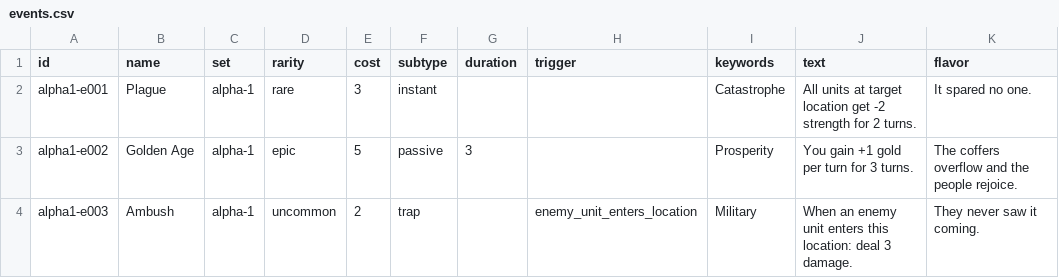
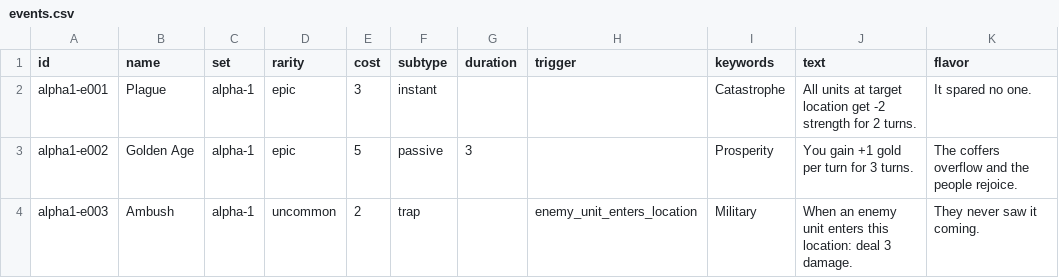
Before and after one commit to lalli-oni/cards, a CSV file: library/sets/alpha-1/events.csv, drawn as a sheet.

```diff
--- a/library/sets/alpha-1/events.csv
+++ b/library/sets/alpha-1/events.csv
@@ -1,3 +1,3 @@
 id,name,set,rarity,cost,subtype,duration,trigger,keywords,text,flavor
-alpha1-e001,Plague,alpha-1,rare,3,instant,,,Catastrophe,All units at target location get -2 strength for 2 turns.,It spared no one.
+alpha1-e001,Plague,alpha-1,epic,3,instant,,,Catastrophe,All units at target location get -2 strength for 2 turns.,It spared no one.
 alpha1-e002,Golden Age,alpha-1,epic,5,passive,3,,Prosperity,You gain +1 gold per turn for 3 turns.,The coffers overflow and the people rejoice.
```
Also changed, not shown: library/sets/alpha-1/items.csv, library/sets/alpha-1/locations.csv, 3 other files.
